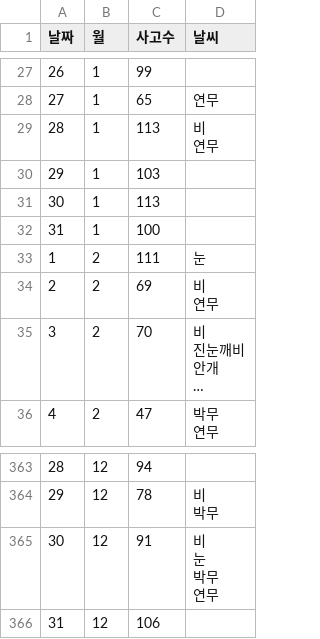
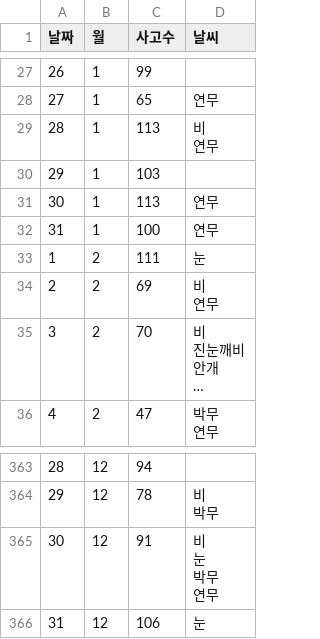
Before and after one commit to dohdong/python_study, a CSV file: 01_06_조별과제/2019년/realAll.csv, drawn as a sheet; only a part is shown, gaps mark what is left out; long unchanged cells end in ….

```diff
--- a/01_06_조별과제/2019년/realAll.csv
+++ b/01_06_조별과제/2019년/realAll.csv
@@ -38,4 +38,4 @@
 29,1,103,
-30,1,113,
-31,1,100,
+30,1,113,연무
+31,1,100,연무
 1,2,111,눈
@@ -614,2 +614,2 @@
 연무"
-31,12,106,
+31,12,106,눈
```
Also changed, not shown: 6 other files.
